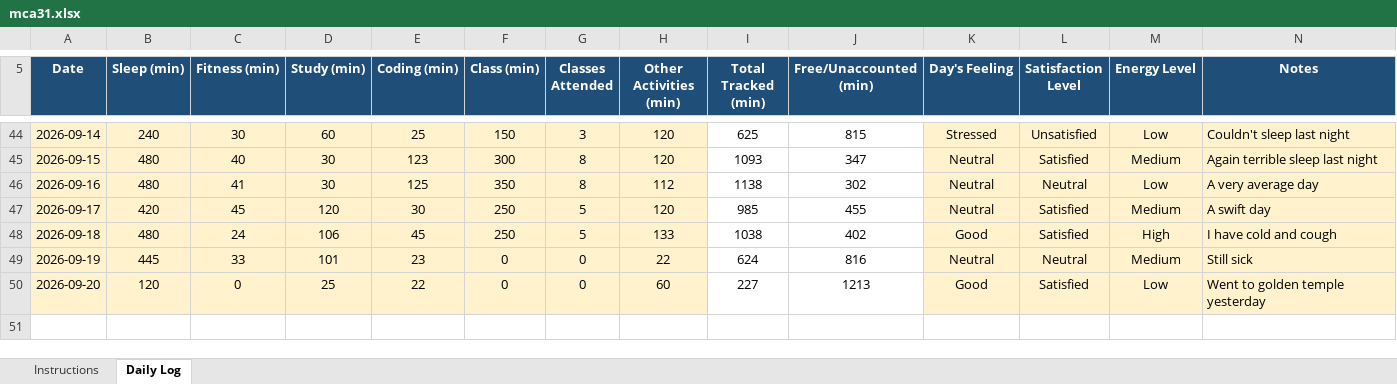
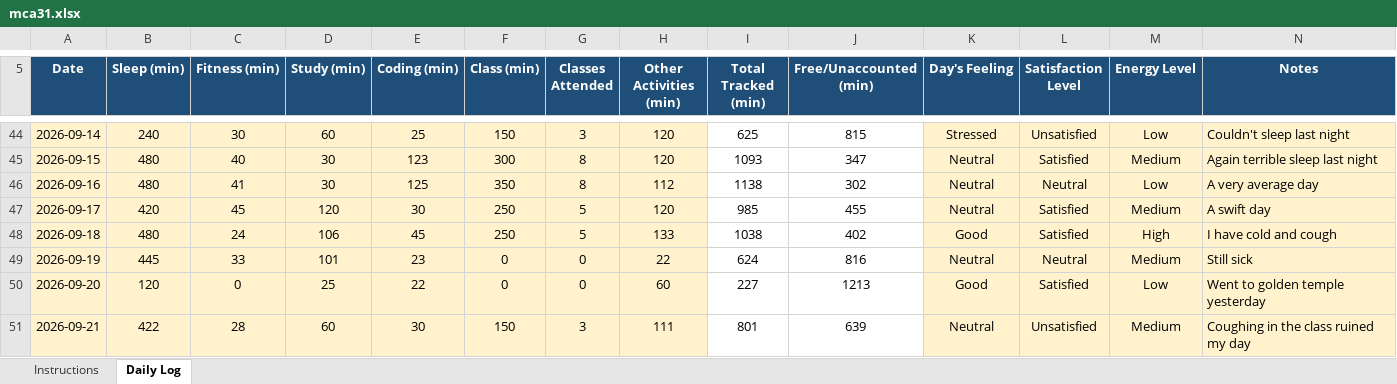
Before and after one commit to ananye532/MCA-30, an Excel workbook: mca31.xlsx, sheet Daily Log, drawn as a sheet; only a part is shown, gaps mark what is left out; values as stored, in another font and other column widths than the file's, no borders; conditional formats not drawn; the diff names each change by its address in the sheet, - before the commit and + after, or states it on an @@ line.

Commit message:
Add files via upload

```diff
--- a/mca31.xlsx (sheet Daily Log)
+++ b/mca31.xlsx (sheet Daily Log)
+row 51: 2026-09-21 | 422 | 28 | 60 | 30 | 150 | 3 | 111 | 801 | 639 | Neutral | Unsatisfied | Medium | Coughing in the class ruined my day
```
